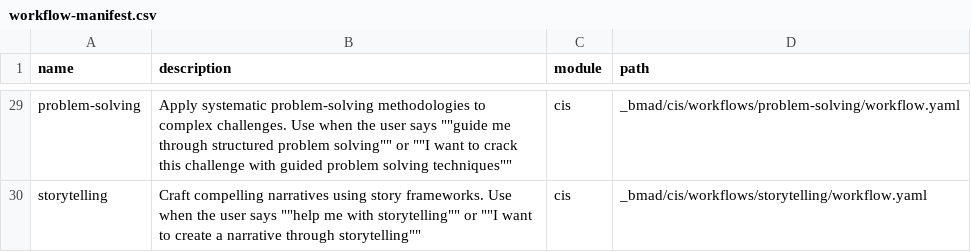
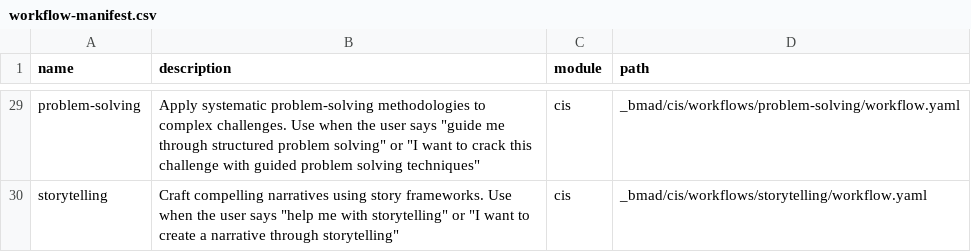
Before and after one commit to Casys-AI/casys-pml, a CSV file: _bmad/_config/workflow-manifest.csv, drawn as a sheet; only a part is shown, gaps mark what is left out; the diff covers the shown part only.

```diff
--- a/_bmad/_config/workflow-manifest.csv
+++ b/_bmad/_config/workflow-manifest.csv
@@ -29,2 +29,2 @@ name,description,module,path
-"problem-solving","Apply systematic problem-solving methodologies to complex challenges. Use when the user says """"guide me through structured problem solving"""" or """"I want to crack this challenge with guided problem solving techniques""""","cis","_bmad/cis/workflows/problem-solving/workflow.yaml"
-"storytelling","Craft compelling narratives using story frameworks. Use when the user says """"help me with storytelling"""" or """"I want to create a narrative through storytelling""""","cis","_bmad/cis/workflows/storytelling/workflow.yaml"
+"problem-solving","Apply systematic problem-solving methodologies to complex challenges. Use when the user says ""guide me through structured problem solving"" or ""I want to crack this challenge with guided problem solving techniques""","cis","_bmad/cis/workflows/problem-solving/workflow.yaml"
+"storytelling","Craft compelling narratives using story frameworks. Use when the user says ""help me with storytelling"" or ""I want to create a narrative through storytelling""","cis","_bmad/cis/workflows/storytelling/workflow.yaml"
```
Also changed, not shown: 27 edited cells elsewhere in this file, _bmad/_config/bmad-help.csv, _bmad/_config/files-manifest.csv, 45 other files.
